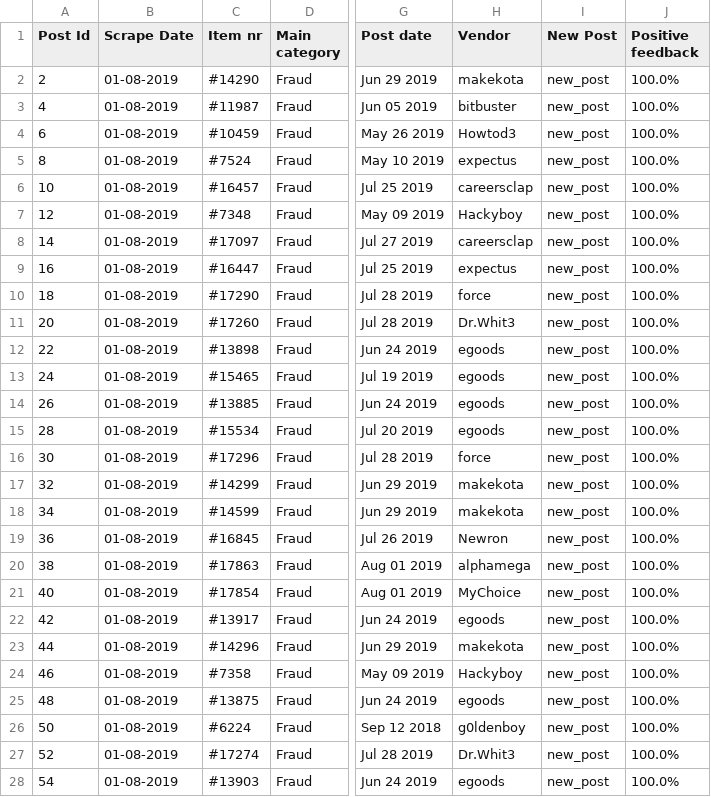
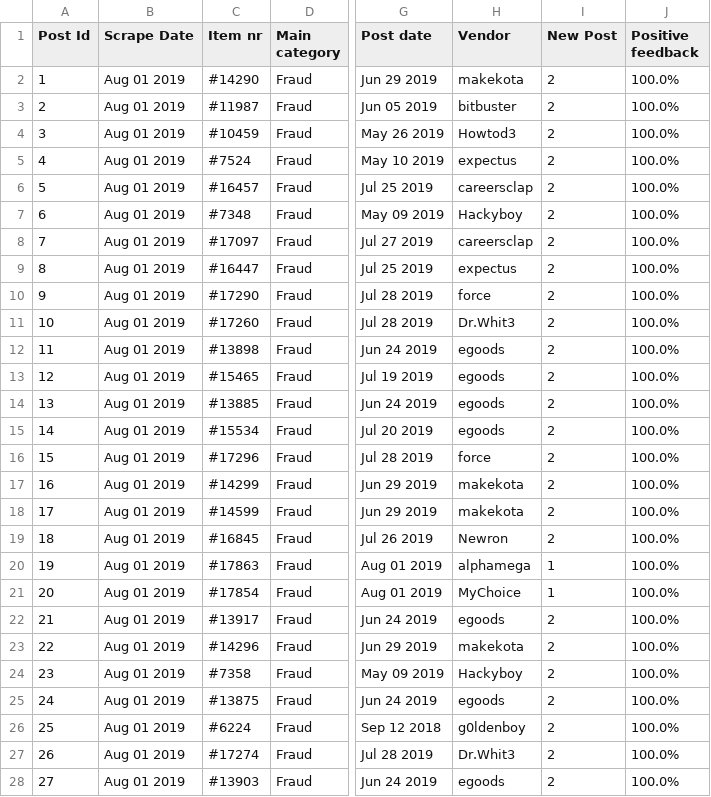
Before and after one commit to nataliaev/html_parser, a CSV file: market.csv, drawn as a sheet; only a part is shown, gaps mark what is left out; the diff covers the shown part only; the diff names each change by its address in the sheet, - before the commit and + after, or states it on an @@ line.

Commit message:
Add new post

```diff
--- a/market.csv
+++ b/market.csv
-A2 (Post Id): 2
+A2 (Post Id): 1
-B2:B28 (Scrape Date): 01-08-2019
+B2:B28 (Scrape Date): Aug 01 2019
-I2:I19 (New Post): new_post
+I2:I19 (New Post): 2
-A3 (Post Id): 4
+A3 (Post Id): 2
-A4 (Post Id): 6
+A4 (Post Id): 3
-A5 (Post Id): 8
+A5 (Post Id): 4
-A6 (Post Id): 10
+A6 (Post Id): 5
-A7 (Post Id): 12
+A7 (Post Id): 6
-A8 (Post Id): 14
+A8 (Post Id): 7
-A9 (Post Id): 16
+A9 (Post Id): 8
-A10 (Post Id): 18
+A10 (Post Id): 9
-A11 (Post Id): 20
+A11 (Post Id): 10
-A12 (Post Id): 22
+A12 (Post Id): 11
-A13 (Post Id): 24
+A13 (Post Id): 12
-A14 (Post Id): 26
+A14 (Post Id): 13
-A15 (Post Id): 28
+A15 (Post Id): 14
-A16 (Post Id): 30
+A16 (Post Id): 15
-A17 (Post Id): 32
+A17 (Post Id): 16
-A18 (Post Id): 34
+A18 (Post Id): 17
-A19 (Post Id): 36
+A19 (Post Id): 18
-A20 (Post Id): 38
+A20 (Post Id): 19
-I20:I21 (New Post): new_post
+I20:I21 (New Post): 1
-A21 (Post Id): 40
+A21 (Post Id): 20
-A22 (Post Id): 42
+A22 (Post Id): 21
-I22:I28 (New Post): new_post
+I22:I28 (New Post): 2
-A23 (Post Id): 44
+A23 (Post Id): 22
-A24 (Post Id): 46
+A24 (Post Id): 23
-A25 (Post Id): 48
+A25 (Post Id): 24
-A26 (Post Id): 50
+A26 (Post Id): 25
-A27 (Post Id): 52
+A27 (Post Id): 26
-A28 (Post Id): 54
+A28 (Post Id): 27
```
Also changed, not shown: 54 edited cells elsewhere in this file, 1 other file.
